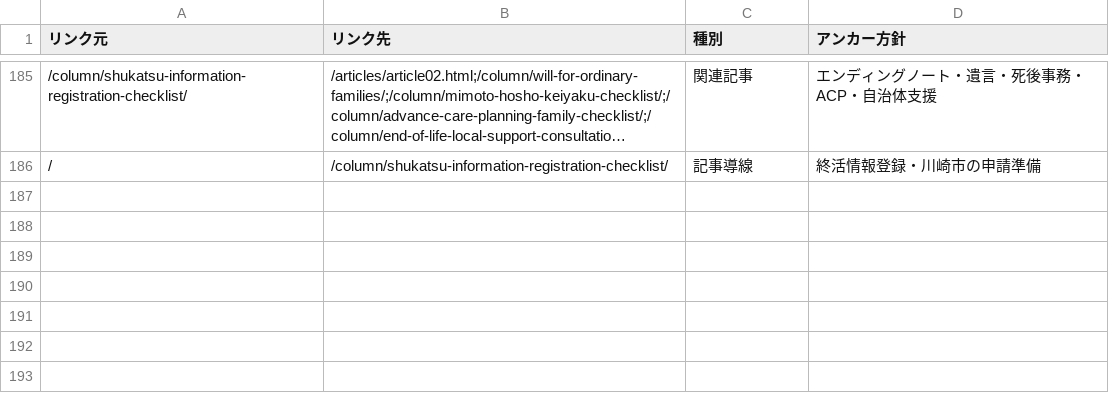
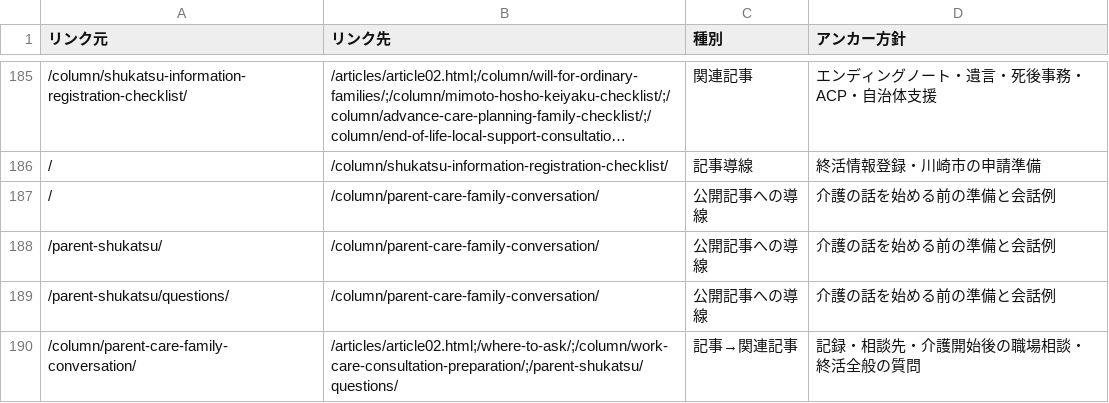
Before and after one commit to tfqys680-jpg/shukatsu-site, a CSV file: docs/seo/internal-link-map.csv, drawn as a sheet; only a part is shown, gaps mark what is left out; long unchanged cells end in …; the diff names each change by its address in the sheet, - before the commit and + after, or states it on an @@ line.

```diff
--- a/docs/seo/internal-link-map.csv
+++ b/docs/seo/internal-link-map.csv
+row 187: / | /column/parent-care-family-conversation/ | 公開記事への導線 | 介護の話を始める前の準備と会話例
+row 188: /parent-shukatsu/ | /column/parent-care-family-conversation/ | 公開記事への導線 | 介護の話を始める前の準備と会話例
+row 189: /parent-shukatsu/questions/ | /column/parent-care-family-conversation/ | 公開記事への導線 | 介護の話を始める前の準備と会話例
+row 190: /column/parent-care-family-conversation/ | /articles/article02.html;/where-to-ask/;/column/work-care-consultation-preparation/;/parent-shukatsu/questions/ | 記事→関連記事 | 記録・相談先・介護開始後の職場相談・終活全般の質問
```
Also changed, not shown: docs/seo/content-inventory.csv, docs/seo/keyword-map.csv, 19 other files.
